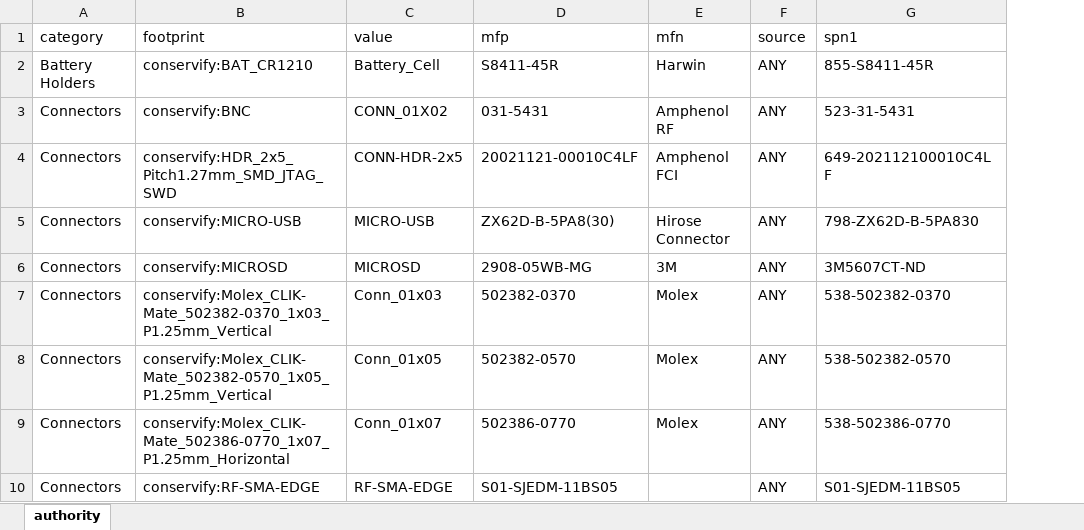
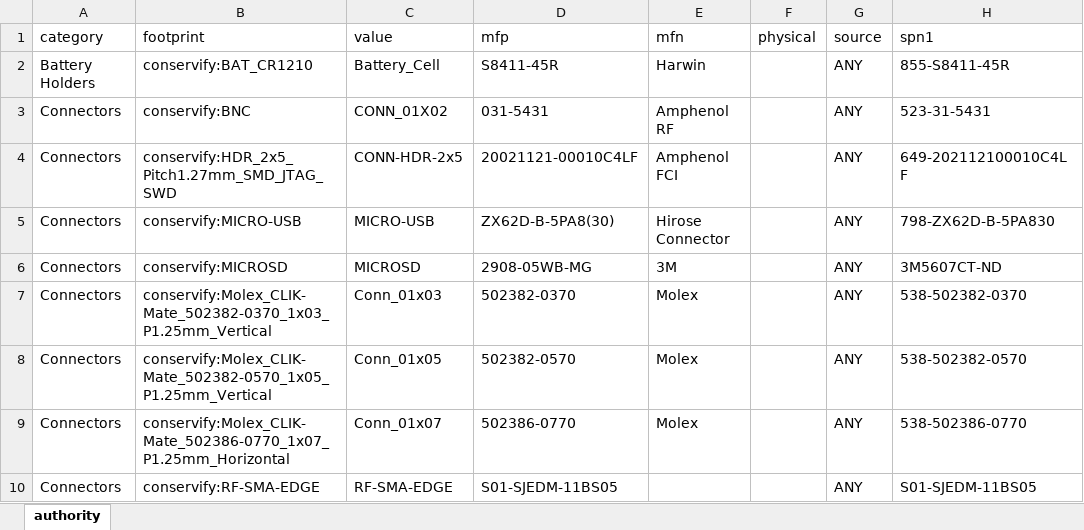
Before and after one commit to Conservify/kicad, an Excel workbook: tools/authority.xlsx, sheet authority, drawn as a sheet; only a part is shown; values as stored, in another font and other column widths than the file's, no borders; the diff names each change by its address in the sheet, - before the commit and + after, or states it on an @@ line.

```diff
--- a/tools/authority.xlsx (sheet authority)
+++ b/tools/authority.xlsx (sheet authority)
+column F (physical), empty
```
Also changed, not shown: 1 other file.
